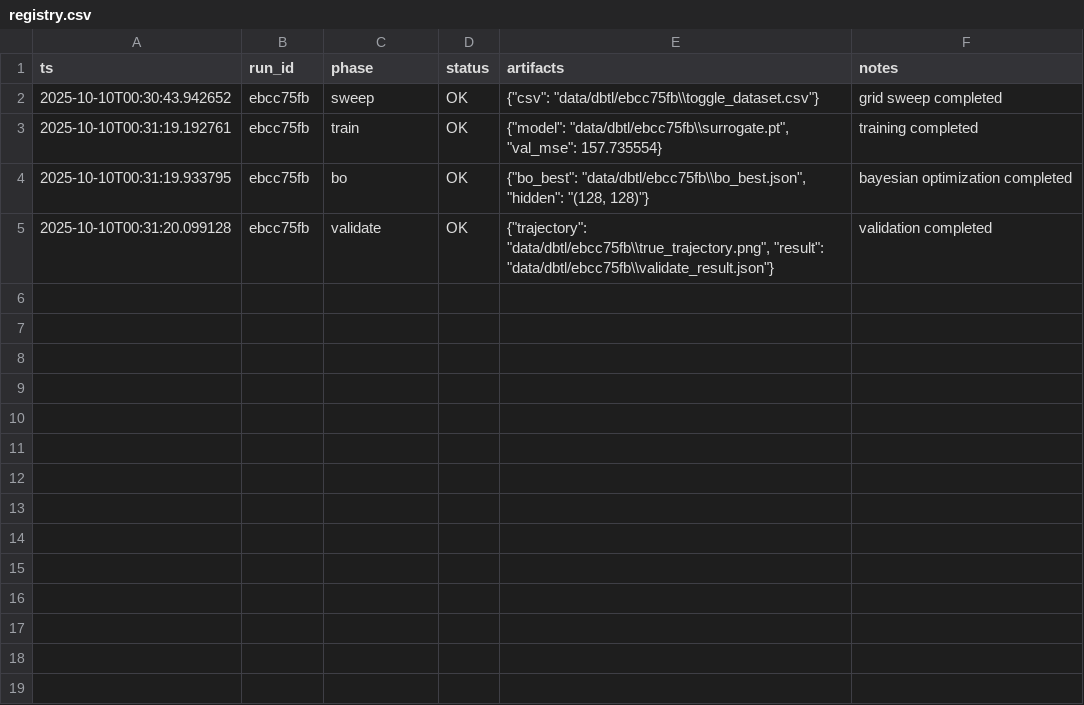
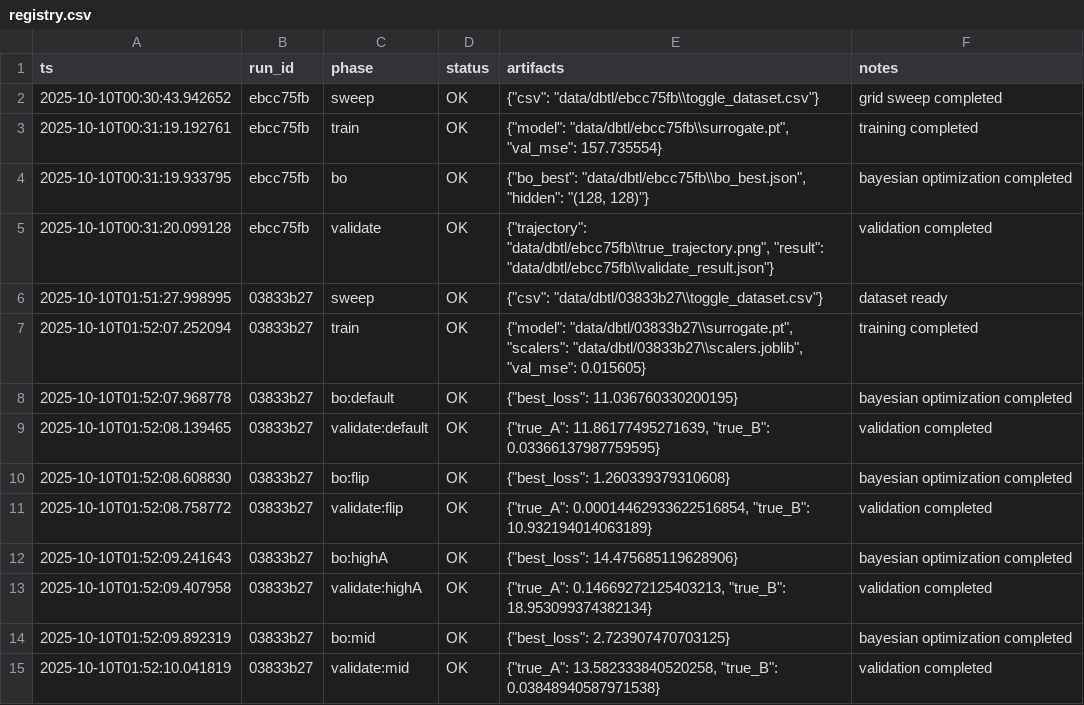
Before and after one commit to RHoder/BioCircuitAI, a CSV file: data/registry.csv, drawn as a sheet; the diff names each change by its address in the sheet, - before the commit and + after, or states it on an @@ line.

```diff
--- a/data/registry.csv
+++ b/data/registry.csv
+row 6: 2025-10-10T01:51:27.998995 | 03833b27 | sweep | OK | {"csv": "data/dbtl/03833b27\\toggle_dataset.csv"} | dataset ready
+row 7: 2025-10-10T01:52:07.252094 | 03833b27 | train | OK | {"model": "data/dbtl/03833b27\\surrogate.pt", "scalers": "data/dbtl/03833b27\\scalers.joblib", "val_mse": 0.015605} | training completed
+row 8: 2025-10-10T01:52:07.968778 | 03833b27 | bo:default | OK | {"best_loss": 11.036760330200195} | bayesian optimization completed
+row 9: 2025-10-10T01:52:08.139465 | 03833b27 | validate:default | OK | {"true_A": 11.86177495271639, "true_B": 0.03366137987759595} | validation completed
+row 10: 2025-10-10T01:52:08.608830 | 03833b27 | bo:flip | OK | {"best_loss": 1.260339379310608} | bayesian optimization completed
+row 11: 2025-10-10T01:52:08.758772 | 03833b27 | validate:flip | OK | {"true_A": 0.00014462933622516854, "true_B": 10.932194014063189} | validation completed
+row 12: 2025-10-10T01:52:09.241643 | 03833b27 | bo:highA | OK | {"best_loss": 14.475685119628906} | bayesian optimization completed
+row 13: 2025-10-10T01:52:09.407958 | 03833b27 | validate:highA | OK | {"true_A": 0.14669272125403213, "true_B": 18.953099374382134} | validation completed
+row 14: 2025-10-10T01:52:09.892319 | 03833b27 | bo:mid | OK | {"best_loss": 2.723907470703125} | bayesian optimization completed
+row 15: 2025-10-10T01:52:10.041819 | 03833b27 | validate:mid | OK | {"true_A": 13.582333840520258, "true_B": 0.03848940587971538} | validation completed
```
Also changed, not shown: 4 other files.
